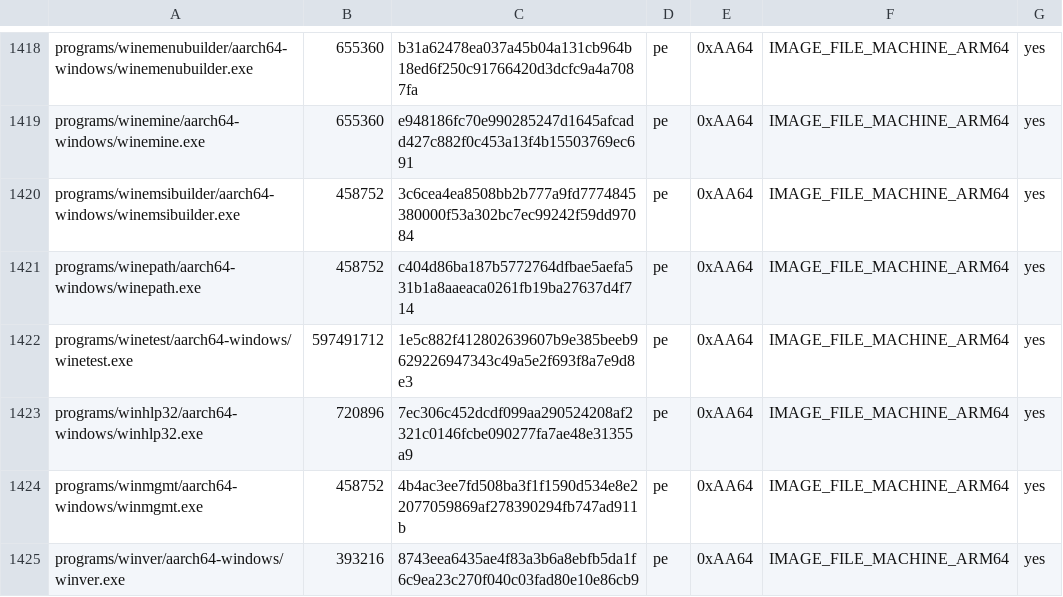
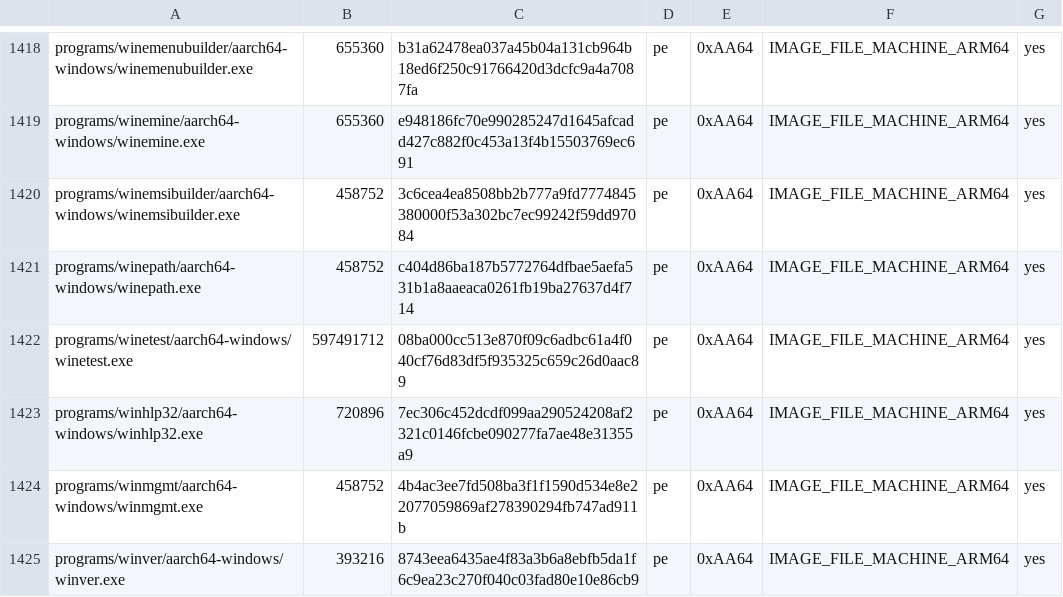
Before and after one commit to playportdev/playport, a TSV file: build/generated/wine-pe-aarch64-windows.tsv, drawn as a sheet; only a part is shown, gaps mark what is left out.

```diff
--- a/build/generated/wine-pe-aarch64-windows.tsv
+++ b/build/generated/wine-pe-aarch64-windows.tsv
@@ -1421,3 +1421,3 @@ programs/winemsibuilder/aarch64-windows/winemsibuilder.exe	458752	3c6cea4ea8508b
 programs/winepath/aarch64-windows/winepath.exe	458752	c404d86ba187b5772764dfbae5aefa531b1a8aaeaca0261fb19ba27637d4f714	pe	0xAA64	IMAGE_FILE_MACHINE_ARM64	yes
-programs/winetest/aarch64-windows/winetest.exe	597491712	1e5c882f412802639607b9e385beeb9629226947343c49a5e2f693f8a7e9d8e3	pe	0xAA64	IMAGE_FILE_MACHINE_ARM64	yes
+programs/winetest/aarch64-windows/winetest.exe	597491712	08ba000cc513e870f09c6adbc61a4f040cf76d83df5f935325c659c26d0aac89	pe	0xAA64	IMAGE_FILE_MACHINE_ARM64	yes
 programs/winhlp32/aarch64-windows/winhlp32.exe	720896	7ec306c452dcdf099aa290524208af2321c0146fcbe090277fa7ae48e31355a9	pe	0xAA64	IMAGE_FILE_MACHINE_ARM64	yes
```
Also changed, not shown: build/generated/wine-pe-arm64ec-windows.tsv, build/generated/wine-pe-i386-windows.tsv, 7 other files.
